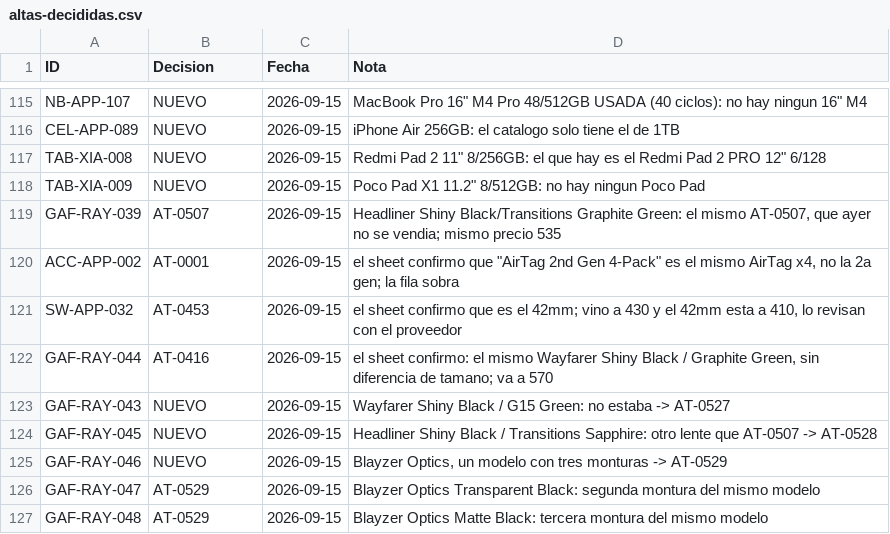
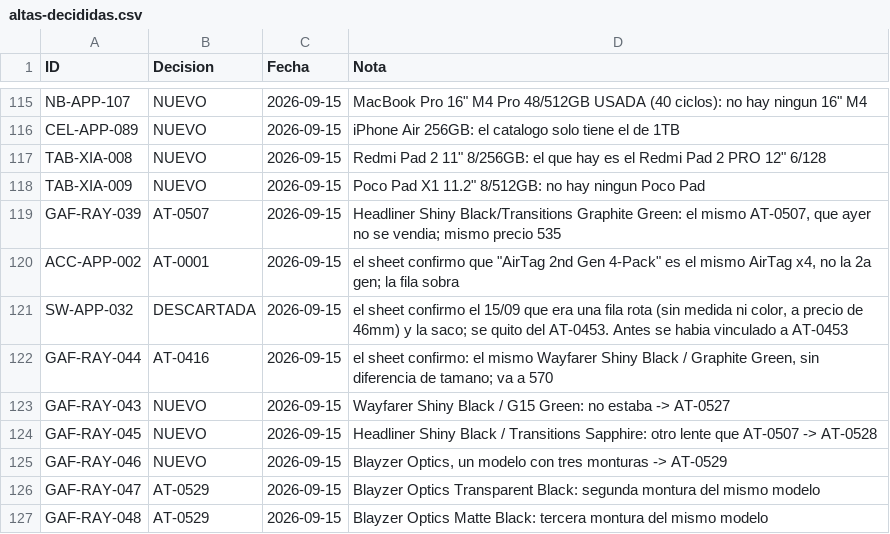
Before and after one commit to Advance33/catalogo-advance, a CSV file: herramientas/altas-decididas.csv, drawn as a sheet; only a part is shown, gaps mark what is left out.

```diff
--- a/herramientas/altas-decididas.csv
+++ b/herramientas/altas-decididas.csv
@@ -120,3 +120,3 @@ GAF-RAY-039,AT-0507,2026-09-15,"Headliner Shiny Black/Transitions Graphite Green
 ACC-APP-002,AT-0001,2026-09-15,"el sheet confirmo que ""AirTag 2nd Gen 4-Pack"" es el mismo AirTag x4, no la 2a gen; la fila sobra"
-SW-APP-032,AT-0453,2026-09-15,"el sheet confirmo que es el 42mm; vino a 430 y el 42mm esta a 410, lo revisan con el proveedor"
+SW-APP-032,DESCARTADA,2026-09-15,"el sheet confirmo el 15/09 que era una fila rota (sin medida ni color, a precio de 46mm) y la saco; se quito del AT-0453. Antes se habia vinculado a AT-0453"
 GAF-RAY-044,AT-0416,2026-09-15,"el sheet confirmo: el mismo Wayfarer Shiny Black / Graphite Green, sin diferencia de tamano; va a 570"
```
Also changed, not shown: herramientas/catalogo-maestro.csv, 3 other files.
